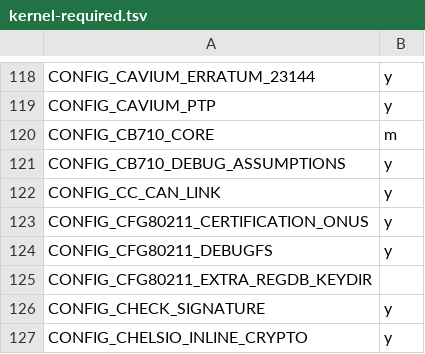
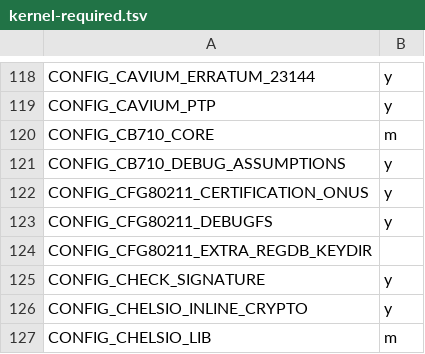
Before and after one commit to frogro/vyos-arm64-hardware-base, a TSV file: profiles/vyos-base/kernel-required.tsv, drawn as a sheet; only a part is shown, gaps mark what is left out; the shorter side is filled out with more unchanged rows; the diff names each change by its address in the sheet, - before the commit and + after, or states it on an @@ line.

```diff
--- a/profiles/vyos-base/kernel-required.tsv
+++ b/profiles/vyos-base/kernel-required.tsv
-row 122: CONFIG_CC_CAN_LINK | y
```
Also changed, not shown: 2 other files.
